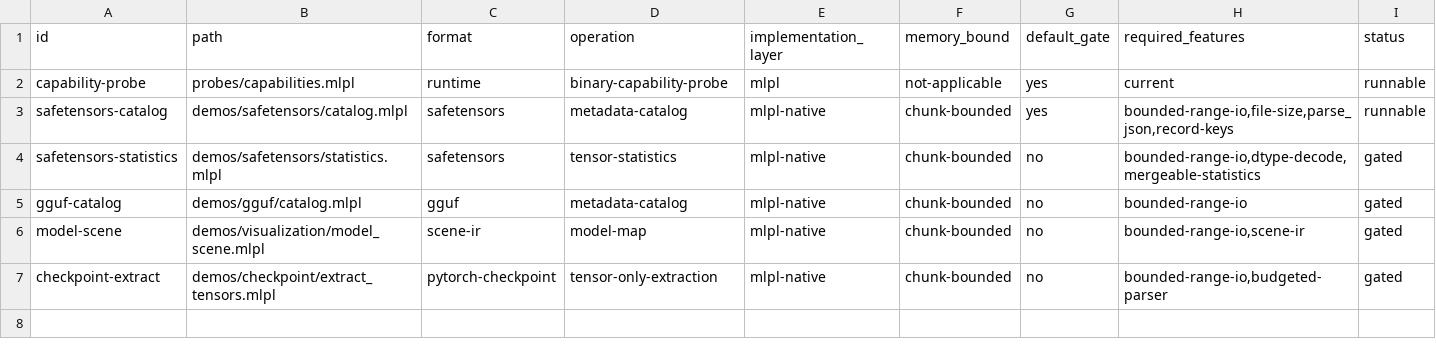
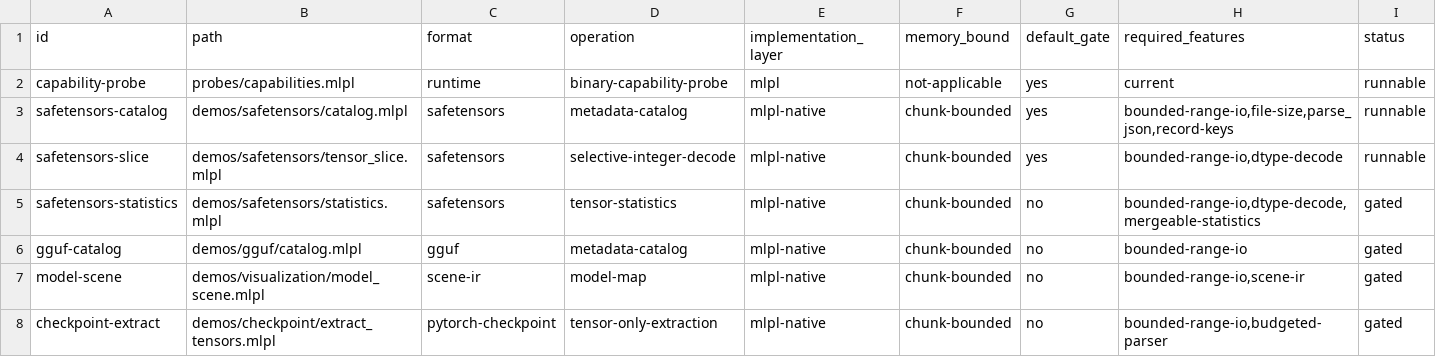
Before and after one commit to sw-ml-study/demo-ml-utils, a TSV file: catalog/demos.tsv, drawn as a sheet; the diff names each change by its address in the sheet, - before the commit and + after, or states it on an @@ line.

Commit message:
Add bounded Safetensors integer slices
Archive the completed binary-format foundation and initialize the bounded-safetensors-analysis saga. Add budgeted selective tensor reads with MLPL-owned U8, I8, U16, and I16 little-endian decoding, generated golden fixtures, failure coverage, a runnable demo, and default-gate integration. Document implementation attribution and actual allocation behavior, and keep mergeable statistics explicitly gated.

```diff
--- a/catalog/demos.tsv
+++ b/catalog/demos.tsv
+row 4: safetensors-slice | demos/safetensors/tensor_slice.mlpl | safetensors | selective-integer-decode | mlpl-native | chunk-bounded | yes | bounded-range-io,dtype-decode | runnable
```
Also changed, not shown: 43 other files.
